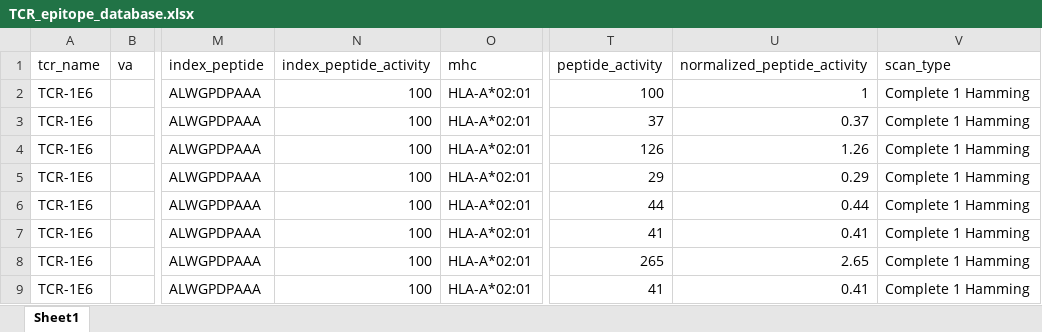
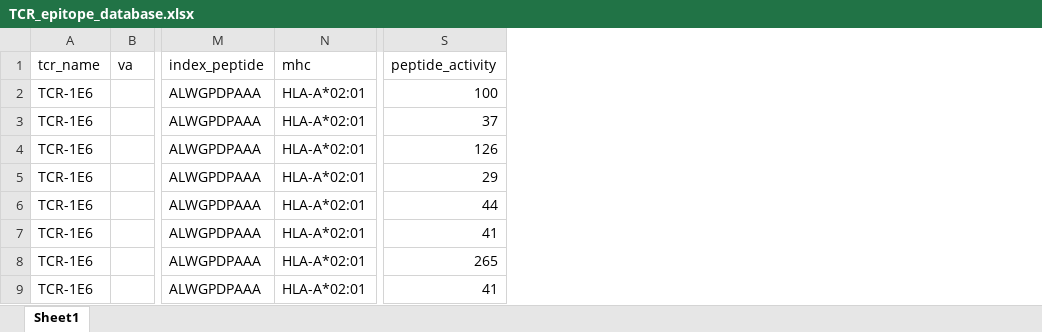
Before and after one commit to meyer-lab-cshl/BATMAN, an Excel workbook: TCR_epitope_database/TCR_epitope_database.xlsx, sheet Sheet1, drawn as a sheet; only a part is shown, gaps mark what is left out; values as stored, in another font and other column widths than the file's, no borders; conditional formats not drawn; the diff names each change by its address in the sheet, - before the commit and + after, or states it on an @@ line.

Commit message:
database update

```diff
--- a/TCR_epitope_database/TCR_epitope_database.xlsx (sheet Sheet1)
+++ b/TCR_epitope_database/TCR_epitope_database.xlsx (sheet Sheet1)
-column N (index_peptide_activity), rows 2-9: all 100
-column U (normalized_peptide_activity), rows 2-9: 1 | 0.37 | 1.26 | 0.29 | 0.44 | 0.41 | 2.65 | 0.41
-column V (scan_type), rows 2-9: all Complete 1 Hamming
```
